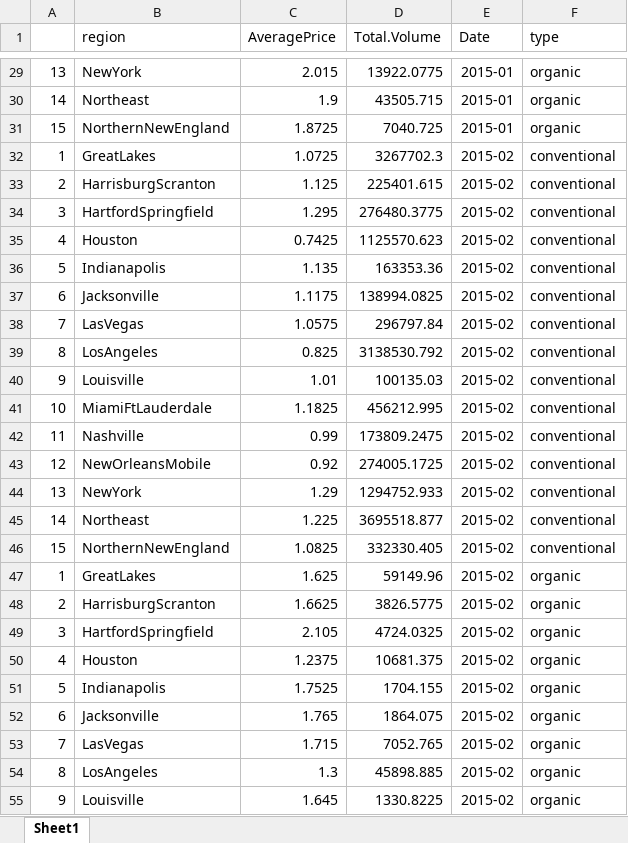
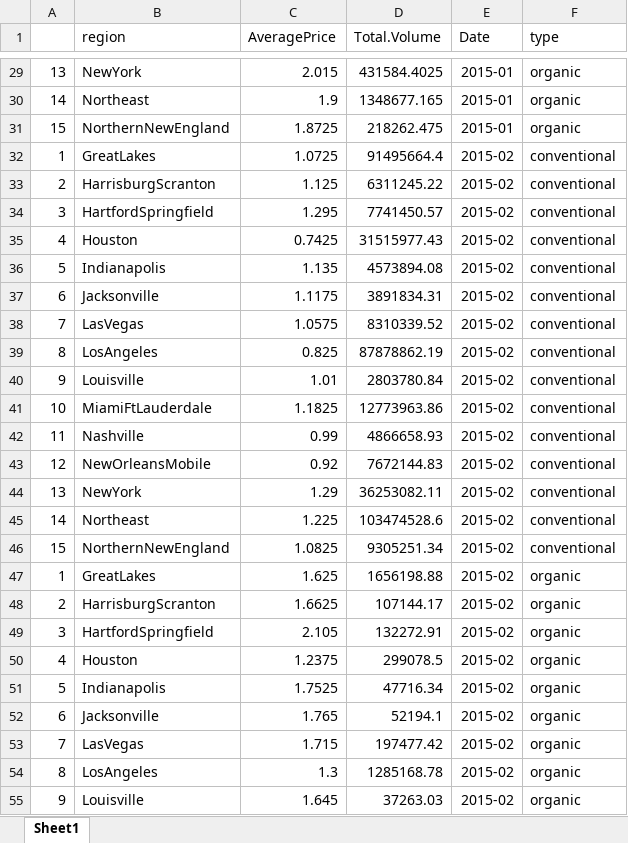
Before and after one commit to gselgin/CS205-Warm-Up-Project, an Excel workbook: clean_avocado_data.xlsx, sheet Sheet1, drawn as a sheet; only a part is shown, gaps mark what is left out; values as stored, in another font and other column widths than the file's, no borders; charts and pictures not drawn; the diff covers the shown part only; the diff names each change by its address in the sheet, - before the commit and + after, or states it on an @@ line.

Commit message:
Updated month totals (multiplied by days)

```diff
--- a/clean_avocado_data.xlsx (sheet Sheet1)
+++ b/clean_avocado_data.xlsx (sheet Sheet1)
-D29 (Total.Volume): 13922.0775
+D29 (Total.Volume): 431584.4025
-D30 (Total.Volume): 43505.715
+D30 (Total.Volume): 1348677.165
-D31 (Total.Volume): 7040.725
+D31 (Total.Volume): 218262.475
-D32 (Total.Volume): 3267702.3
+D32 (Total.Volume): 91495664.4
-D33 (Total.Volume): 225401.615
+D33 (Total.Volume): 6311245.22
-D34 (Total.Volume): 276480.3775
+D34 (Total.Volume): 7741450.57
-D35 (Total.Volume): 1125570.623
+D35 (Total.Volume): 31515977.43
-D36 (Total.Volume): 163353.36
+D36 (Total.Volume): 4573894.08
-D37 (Total.Volume): 138994.0825
+D37 (Total.Volume): 3891834.31
-D38 (Total.Volume): 296797.84
+D38 (Total.Volume): 8310339.52
-D39 (Total.Volume): 3138530.792
+D39 (Total.Volume): 87878862.19
-D40 (Total.Volume): 100135.03
+D40 (Total.Volume): 2803780.84
-D41 (Total.Volume): 456212.995
+D41 (Total.Volume): 12773963.86
-D42 (Total.Volume): 173809.2475
+D42 (Total.Volume): 4866658.93
-D43 (Total.Volume): 274005.1725
+D43 (Total.Volume): 7672144.83
-D44 (Total.Volume): 1294752.933
+D44 (Total.Volume): 36253082.11
-D45 (Total.Volume): 3695518.877
+D45 (Total.Volume): 103474528.6
-D46 (Total.Volume): 332330.405
+D46 (Total.Volume): 9305251.34
-D47 (Total.Volume): 59149.96
+D47 (Total.Volume): 1656198.88
-D48 (Total.Volume): 3826.5775
+D48 (Total.Volume): 107144.17
-D49 (Total.Volume): 4724.0325
+D49 (Total.Volume): 132272.91
-D50 (Total.Volume): 10681.375
+D50 (Total.Volume): 299078.5
-D51 (Total.Volume): 1704.155
+D51 (Total.Volume): 47716.34
-D52 (Total.Volume): 1864.075
+D52 (Total.Volume): 52194.1
-D53 (Total.Volume): 7052.765
+D53 (Total.Volume): 197477.42
-D54 (Total.Volume): 45898.885
+D54 (Total.Volume): 1285168.78
-D55 (Total.Volume): 1330.8225
+D55 (Total.Volume): 37263.03
```
Also changed, not shown: 333 edited cells elsewhere in this sheet, 1 other file.
